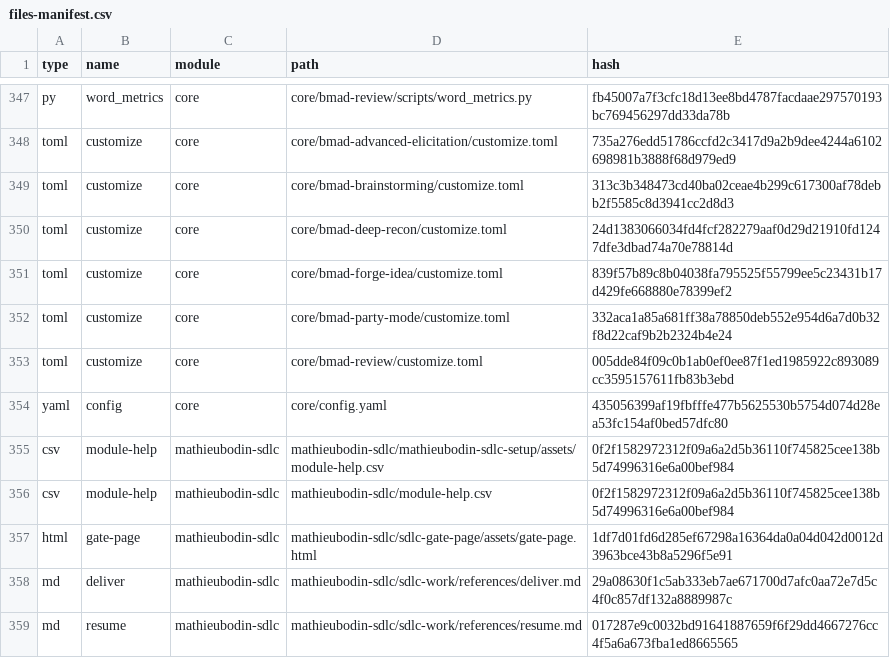
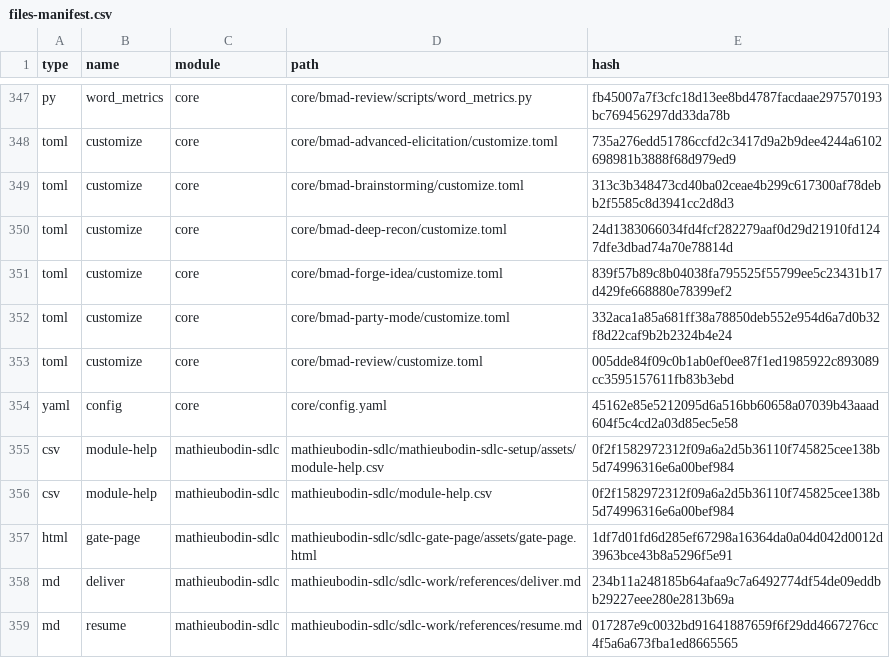
Before and after one commit to mathieubodin/scaleway-manager, a CSV file: _bmad/_config/files-manifest.csv, drawn as a sheet; only a part is shown, gaps mark what is left out; the diff covers the shown part only.

```diff
--- a/_bmad/_config/files-manifest.csv
+++ b/_bmad/_config/files-manifest.csv
@@ -353,3 +353,3 @@ type,name,module,path,hash
 "toml","customize","core","core/bmad-review/customize.toml","005dde84f09c0b1ab0ef0ee87f1ed1985922c893089cc3595157611fb83b3ebd"
-"yaml","config","core","core/config.yaml","435056399af19fbfffe477b5625530b5754d074d28ea53fc154af0bed57dfc80"
+"yaml","config","core","core/config.yaml","45162e85e5212095d6a516bb60658a07039b43aaad604f5c4cd2a03d85ec5e58"
 "csv","module-help","mathieubodin-sdlc","mathieubodin-sdlc/mathieubodin-sdlc-setup/assets/module-help.csv","0f2f1582972312f09a6a2d5b36110f745825cee138b5d74996316e6a00bef984"
@@ -357,3 +357,3 @@ type,name,module,path,hash
 "html","gate-page","mathieubodin-sdlc","mathieubodin-sdlc/sdlc-gate-page/assets/gate-page.html","1df7d01fd6d285ef67298a16364da0a04d042d0012d3963bce43b8a5296f5e91"
-"md","deliver","mathieubodin-sdlc","mathieubodin-sdlc/sdlc-work/references/deliver.md","29a08630f1c5ab333eb7ae671700d7afc0aa72e7d5c4f0c857df132a8889987c"
+"md","deliver","mathieubodin-sdlc","mathieubodin-sdlc/sdlc-work/references/deliver.md","234b11a248185b64afaa9c7a6492774df54de09eddbb29227eee280e2813b69a"
 "md","resume","mathieubodin-sdlc","mathieubodin-sdlc/sdlc-work/references/resume.md","017287e9c0032bd91641887659f6f29dd4667276cc4f5a6a673fba1ed8665565"
```
Also changed, not shown: 5 edited cells elsewhere in this file, 11 other files.
